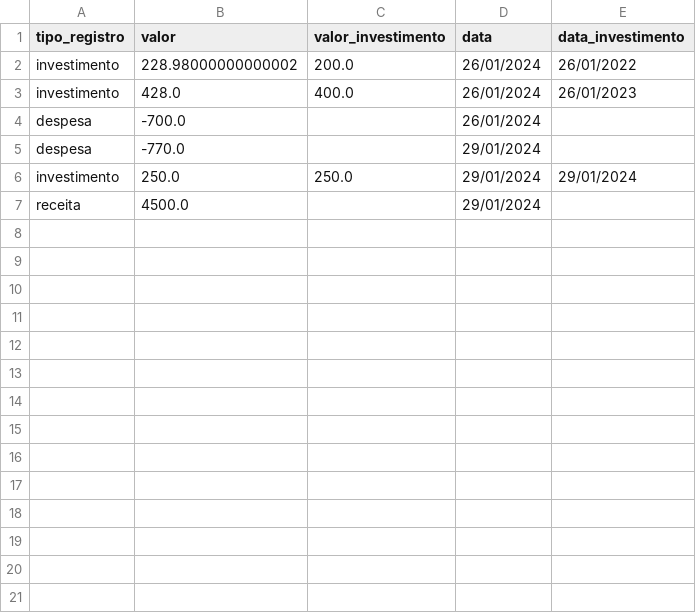
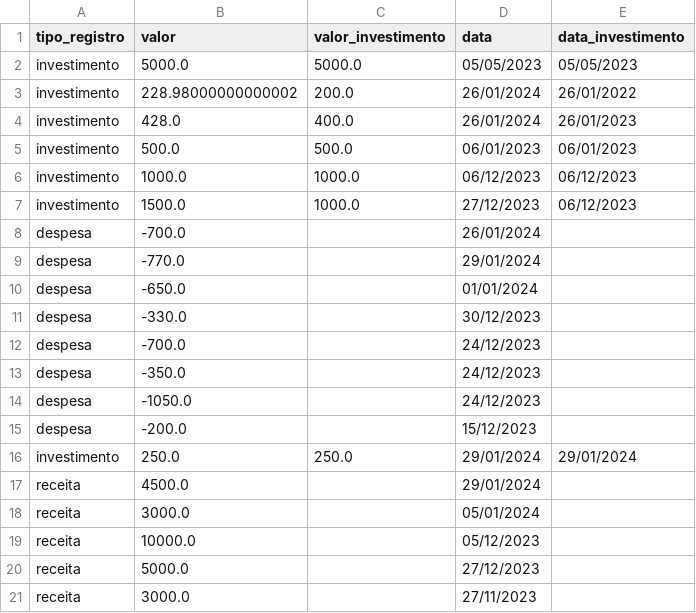
Before and after one commit to CaioBrainer/projeto_ada, a CSV file: historico_transacoes.csv, drawn as a sheet.

Commit message:
transacoes_novas
Novas transacoes adicionadas

```diff
--- a/historico_transacoes.csv
+++ b/historico_transacoes.csv
@@ -1,7 +1,21 @@
 tipo_registro,valor,valor_investimento,data,data_investimento
+investimento,5000.0,5000.0,05/05/2023,05/05/2023
 investimento,228.98000000000002,200.0,26/01/2024,26/01/2022
 investimento,428.0,400.0,26/01/2024,26/01/2023
+investimento,500.0,500.0,06/01/2023,06/01/2023
+investimento,1000.0,1000.0,06/12/2023,06/12/2023
+investimento,1500.0,1000.0,27/12/2023,06/12/2023
 despesa,-700.0,,26/01/2024,
 despesa,-770.0,,29/01/2024,
+despesa,-650.0,,01/01/2024,
+despesa,-330.0,,30/12/2023,
+despesa,-700.0,,24/12/2023,
+despesa,-350.0,,24/12/2023,
+despesa,-1050.0,,24/12/2023,
+despesa,-200.0,,15/12/2023,
 investimento,250.0,250.0,29/01/2024,29/01/2024
 receita,4500.0,,29/01/2024,
+receita,3000.0,,05/01/2024,
+receita,10000.0,,05/12/2023,
+receita,5000.0,,27/12/2023,
+receita,3000.0,,27/11/2023,
```
